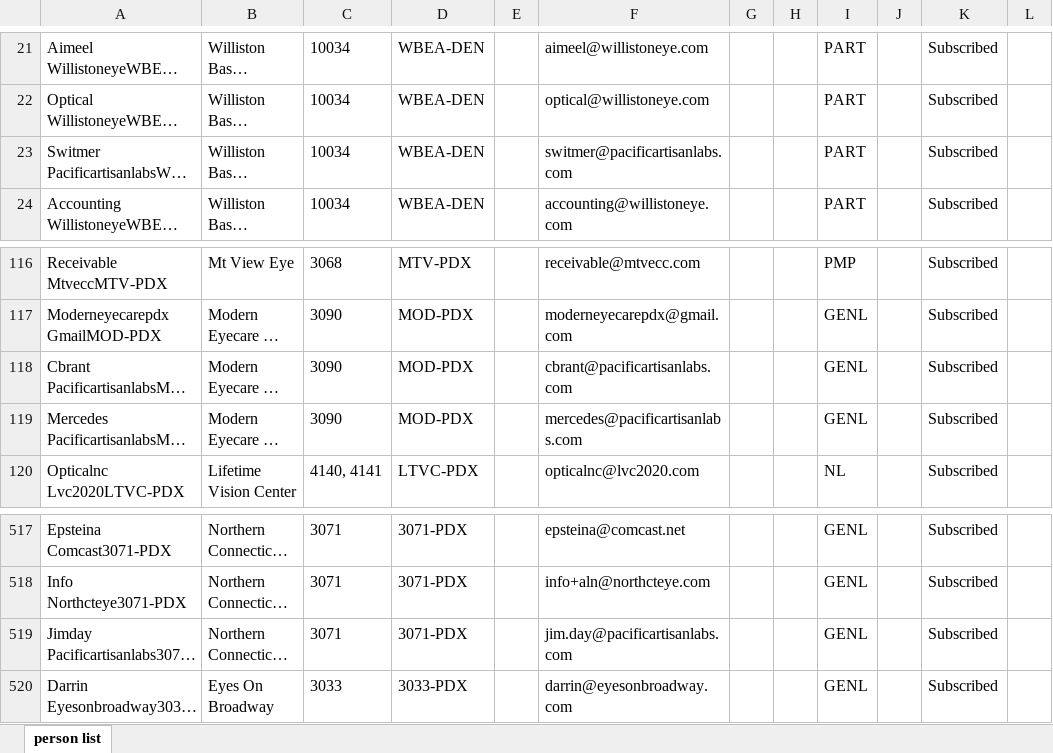
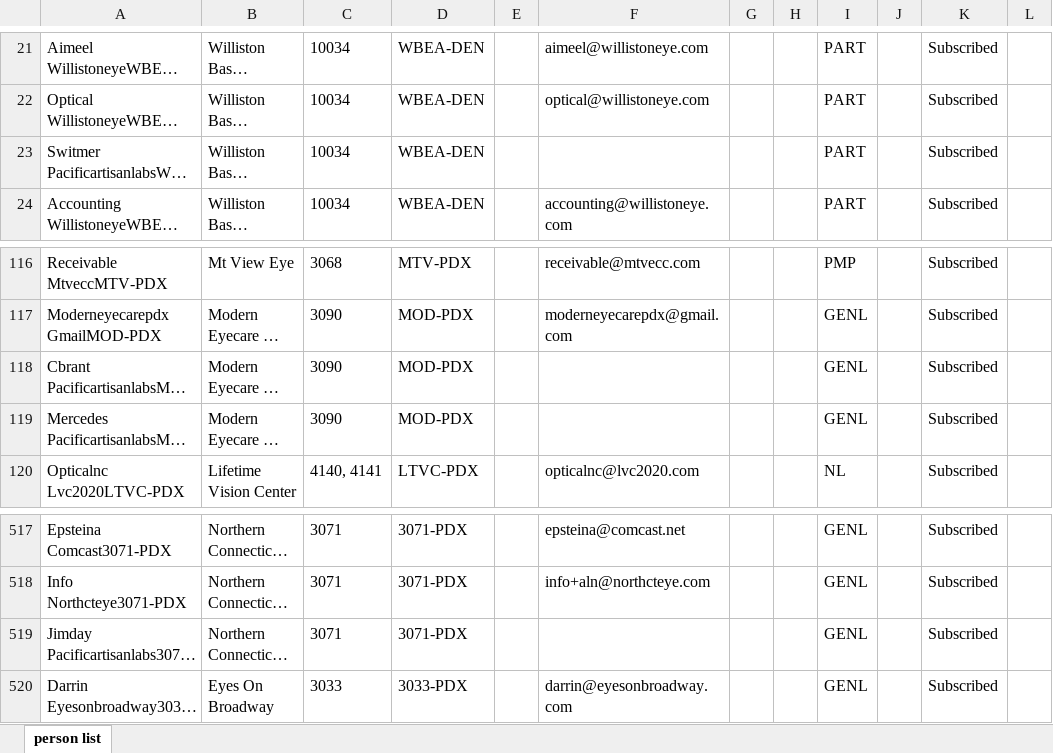
Before and after one commit to jimdayok/artisan-site, an Excel workbook: private-source/portal/User_Data.xlsx, sheet person list, drawn as a sheet; only a part is shown, gaps mark what is left out; long unchanged cells end in …; values as stored, in another font and other column widths than the file's, no borders; the diff names each change by its address in the sheet, - before the commit and + after, or states it on an @@ line.

```diff
--- a/private-source/portal/User_Data.xlsx (sheet person list)
+++ b/private-source/portal/User_Data.xlsx (sheet person list)
-F23: switmer@pacificartisanlabs.com
+F23: (empty)
-F118: cbrant@pacificartisanlabs.com
+F118: (empty)
-F119: mercedes@pacificartisanlabs.com
+F119: (empty)
-F519: jim.day@pacificartisanlabs.com
+F519: (empty)
```
Also changed, not shown: 1 other file.
